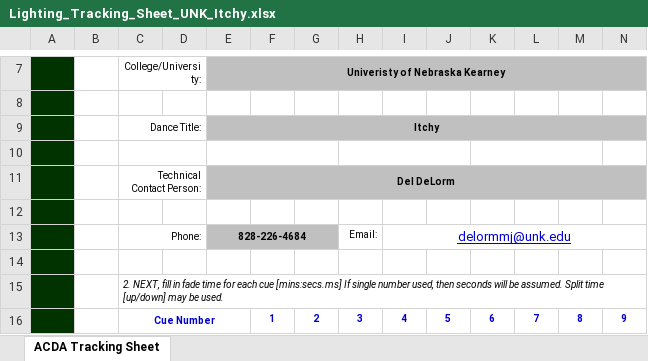
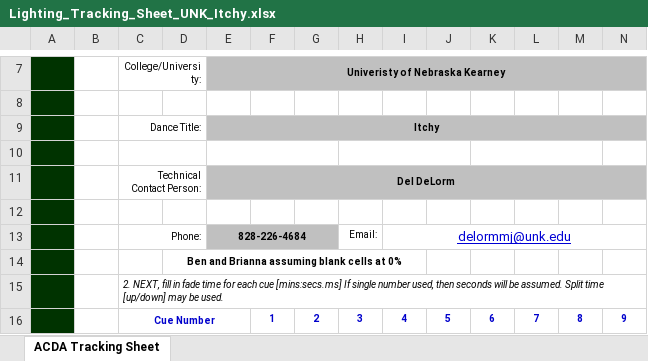
Before and after one commit to benroose/acda_archive, an Excel workbook: submission_forms/nebraska_at_kearney_university/Lighting_Tracking_Sheet_UNK_Itchy.xlsx, sheet ACDA Tracking Sheet, drawn as a sheet; only a part is shown, gaps mark what is left out; values as stored, in another font and other column widths than the file's, no borders; charts and pictures not drawn; the diff covers the shown part only; the diff names each change by its address in the sheet, - before the commit and + after, or states it on an @@ line.

Commit message:
add raw shw files for loyola, missouri, kearney

```diff
--- a/submission_forms/nebraska_at_kearney_university/Lighting_Tracking_Sheet_UNK_Itchy.xlsx (sheet ACDA Tracking Sheet)
+++ b/submission_forms/nebraska_at_kearney_university/Lighting_Tracking_Sheet_UNK_Itchy.xlsx (sheet ACDA Tracking Sheet)
-D14: (empty)
+D14: Ben and Brianna assuming blank cells at 0%
+D14:I14 merged
```
Also changed, not shown: 43 added rows, 43 removed rows and 4 edited cells elsewhere in this sheet, charts or pictures, submission_forms/nebraska_at_kearney_university/Lighting_Tracking_Sheets_UNK_After.xlsx, 19 other files.
